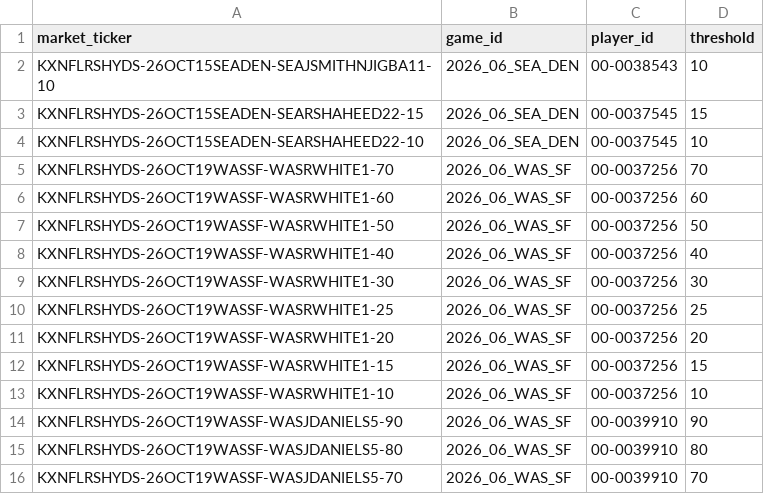
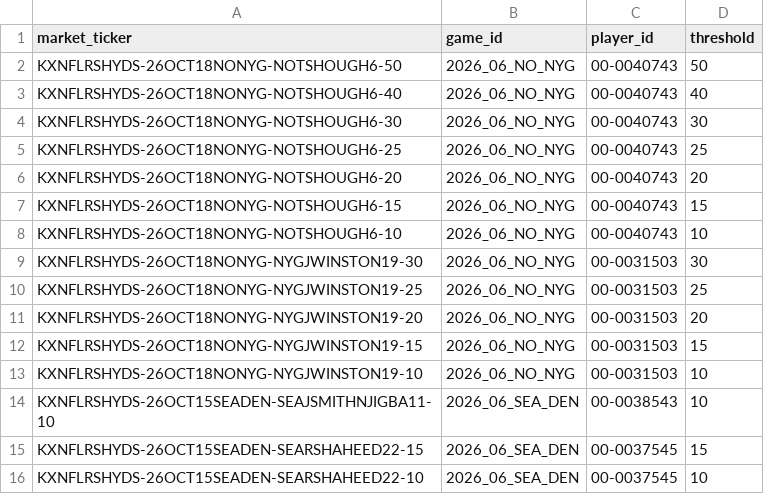
Before and after one commit to SaintSteven/Kalshi-trading-backend, a CSV file: research/nfl_prospective_paper_v001/data/rushing_market_mapping.csv, drawn as a sheet; only a part is shown; the shorter side is filled out with more unchanged rows; the diff names each change by its address in the sheet, - before the commit and + after, or states it on an @@ line.

```diff
--- a/research/nfl_prospective_paper_v001/data/rushing_market_mapping.csv
+++ b/research/nfl_prospective_paper_v001/data/rushing_market_mapping.csv
+row 2: KXNFLRSHYDS-26OCT18NONYG-NOTSHOUGH6-50 | 2026_06_NO_NYG | 00-0040743 | 50
+row 3: KXNFLRSHYDS-26OCT18NONYG-NOTSHOUGH6-40 | 2026_06_NO_NYG | 00-0040743 | 40
+row 4: KXNFLRSHYDS-26OCT18NONYG-NOTSHOUGH6-30 | 2026_06_NO_NYG | 00-0040743 | 30
+row 5: KXNFLRSHYDS-26OCT18NONYG-NOTSHOUGH6-25 | 2026_06_NO_NYG | 00-0040743 | 25
+row 6: KXNFLRSHYDS-26OCT18NONYG-NOTSHOUGH6-20 | 2026_06_NO_NYG | 00-0040743 | 20
+row 7: KXNFLRSHYDS-26OCT18NONYG-NOTSHOUGH6-15 | 2026_06_NO_NYG | 00-0040743 | 15
+row 8: KXNFLRSHYDS-26OCT18NONYG-NOTSHOUGH6-10 | 2026_06_NO_NYG | 00-0040743 | 10
+row 9: KXNFLRSHYDS-26OCT18NONYG-NYGJWINSTON19-30 | 2026_06_NO_NYG | 00-0031503 | 30
+row 10: KXNFLRSHYDS-26OCT18NONYG-NYGJWINSTON19-25 | 2026_06_NO_NYG | 00-0031503 | 25
+row 11: KXNFLRSHYDS-26OCT18NONYG-NYGJWINSTON19-20 | 2026_06_NO_NYG | 00-0031503 | 20
+row 12: KXNFLRSHYDS-26OCT18NONYG-NYGJWINSTON19-15 | 2026_06_NO_NYG | 00-0031503 | 15
+row 13: KXNFLRSHYDS-26OCT18NONYG-NYGJWINSTON19-10 | 2026_06_NO_NYG | 00-0031503 | 10
```
Also changed, not shown: research/nfl_prospective_paper_v001/data/independent_receiving_projections.csv, research/nfl_prospective_paper_v001/data/independent_rushing_projections.csv, 8 other files.
